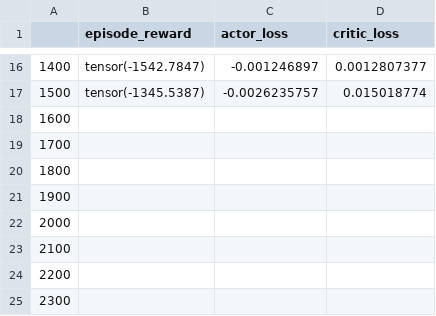
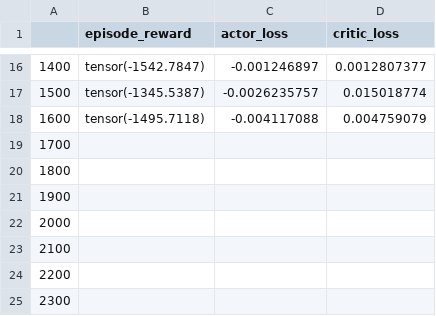
Before and after one commit to RicardoKim/RL_pytorch, a CSV file: PPO/Log/Pendulum-v0_log.csv, drawn as a sheet; only a part is shown, gaps mark what is left out.

```diff
--- a/PPO/Log/Pendulum-v0_log.csv
+++ b/PPO/Log/Pendulum-v0_log.csv
@@ -17,3 +17,3 @@
 1500,tensor(-1345.5387),-0.0026235757,0.015018774
-1600,,,
+1600,tensor(-1495.7118),-0.004117088,0.004759079
 1700,,,
```
Also changed, not shown: 1 other file.
